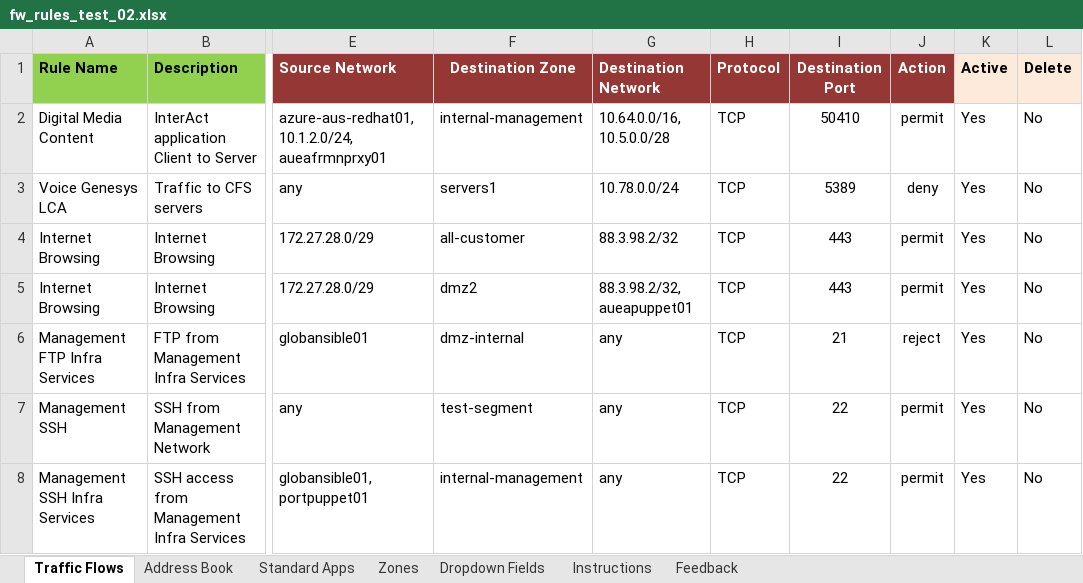
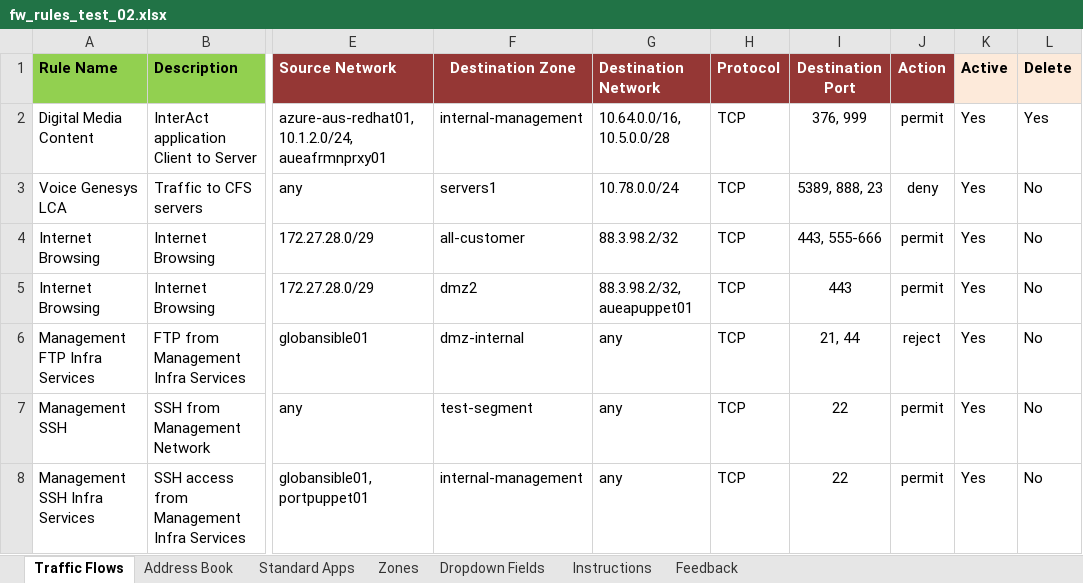
Before and after one commit to supro200/fw-rule-manager, an Excel workbook: fw_rules_test_02.xlsx, sheet Traffic Flows, drawn as a sheet; only a part is shown, gaps mark what is left out; values as stored, in another font and other column widths than the file's, no borders; conditional formats not drawn; the diff names each change by its address in the sheet, - before the commit and + after, or states it on an @@ line.

Commit message:
Added destination port list

```diff
--- a/fw_rules_test_02.xlsx (sheet Traffic Flows)
+++ b/fw_rules_test_02.xlsx (sheet Traffic Flows)
-I2 (Destination Port): 50410
+I2 (Destination Port): 376, 999
-L2 (Delete): No
+L2 (Delete): Yes
-I3 (Destination Port): 5389
+I3 (Destination Port): 5389, 888, 23
-I4 (Destination Port): 443
+I4 (Destination Port): 443, 555-666
-I6 (Destination Port): 21
+I6 (Destination Port): 21, 44
```
Also changed, not shown: 2 other files.
